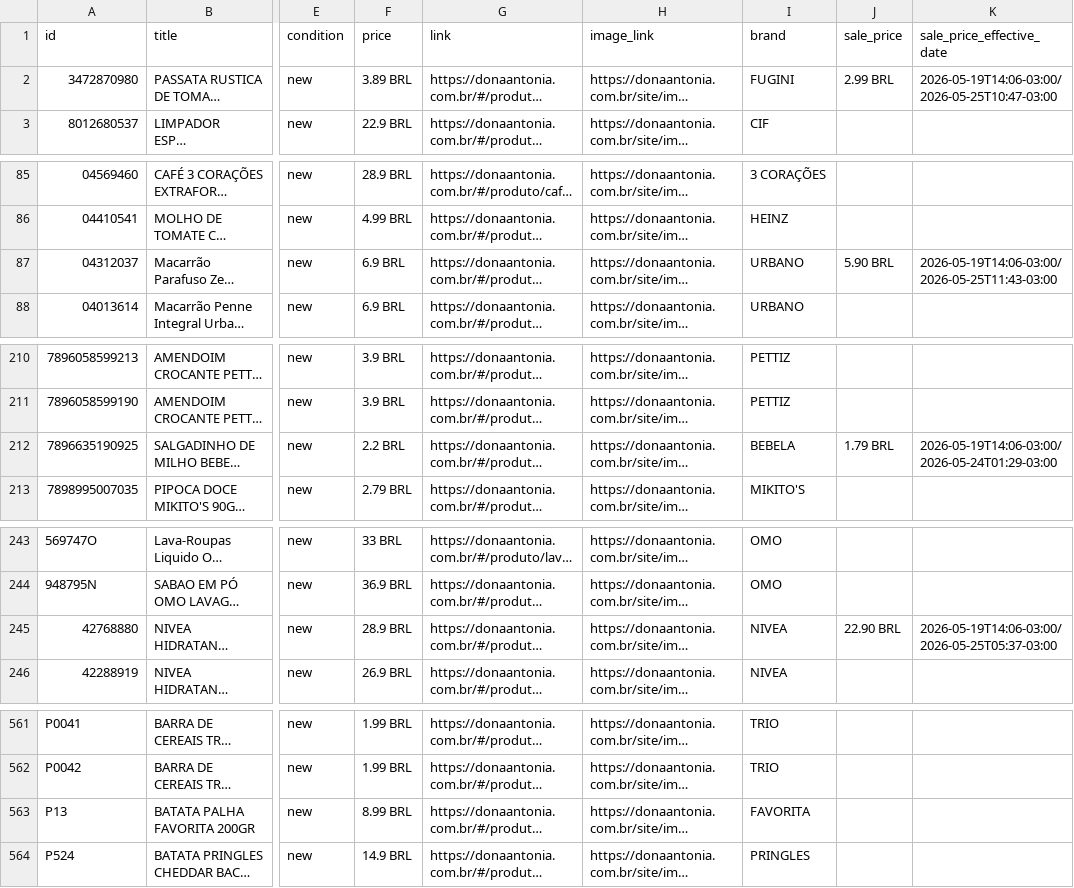
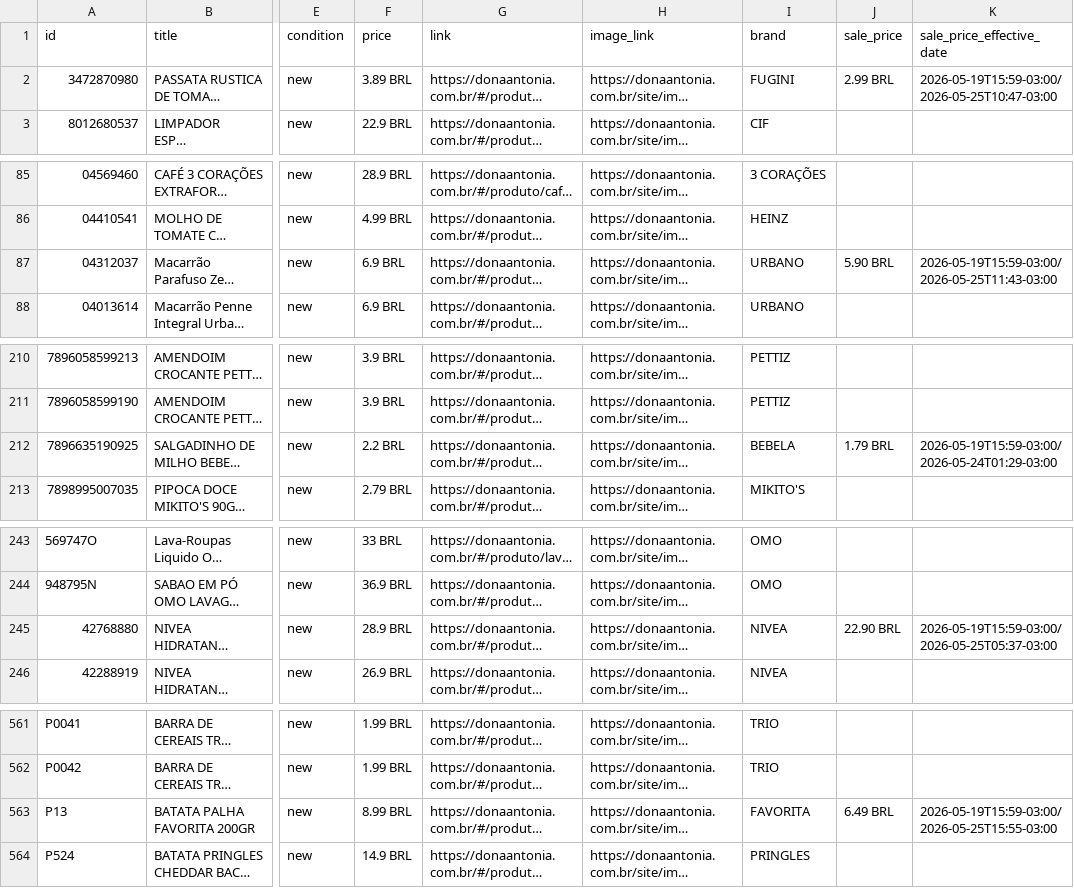
Before and after one commit to osvaldosereia/SUCEDOAN12, a CSV file: site/produtos.csv, drawn as a sheet; only a part is shown, gaps mark what is left out; long unchanged cells end in …; the diff covers the shown part only; the diff names each change by its address in the sheet, - before the commit and + after, or states it on an @@ line.

Commit message:
PIM: Atualização de Catálogo Meta CSV (Correções aplicadas)

```diff
--- a/site/produtos.csv
+++ b/site/produtos.csv
-K2 (sale_price_effective_date): 2026-05-19T14:06-03:00/2026-05-25T10:47-03:00
+K2 (sale_price_effective_date): 2026-05-19T15:59-03:00/2026-05-25T10:47-03:00
-K87 (sale_price_effective_date): 2026-05-19T14:06-03:00/2026-05-25T11:43-03:00
+K87 (sale_price_effective_date): 2026-05-19T15:59-03:00/2026-05-25T11:43-03:00
-K212 (sale_price_effective_date): 2026-05-19T14:06-03:00/2026-05-24T01:29-03:00
+K212 (sale_price_effective_date): 2026-05-19T15:59-03:00/2026-05-24T01:29-03:00
-K245 (sale_price_effective_date): 2026-05-19T14:06-03:00/2026-05-25T05:37-03:00
+K245 (sale_price_effective_date): 2026-05-19T15:59-03:00/2026-05-25T05:37-03:00
-J563 (sale_price): (empty)
+J563 (sale_price): 6.49 BRL
-K563 (sale_price_effective_date): (empty)
+K563 (sale_price_effective_date): 2026-05-19T15:59-03:00/2026-05-25T15:55-03:00
```
Also changed, not shown: 8 edited cells elsewhere in this file.
